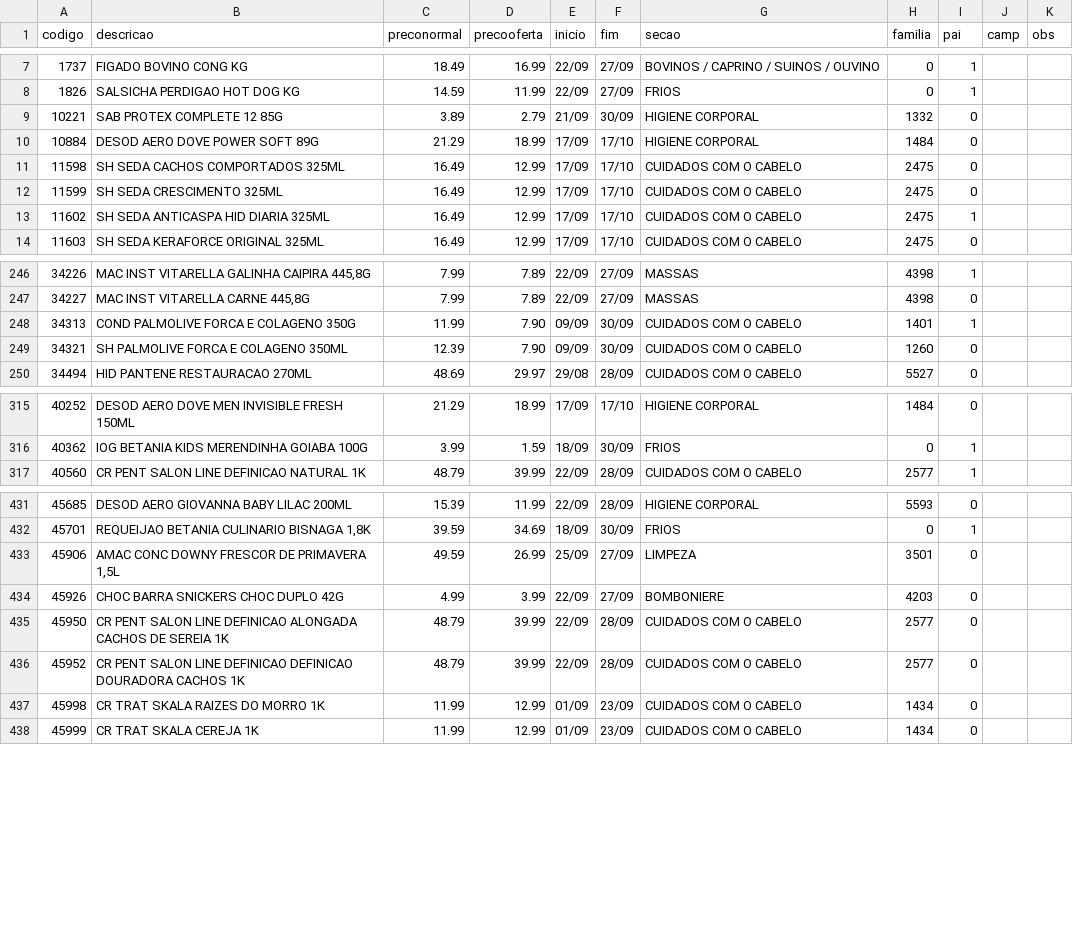
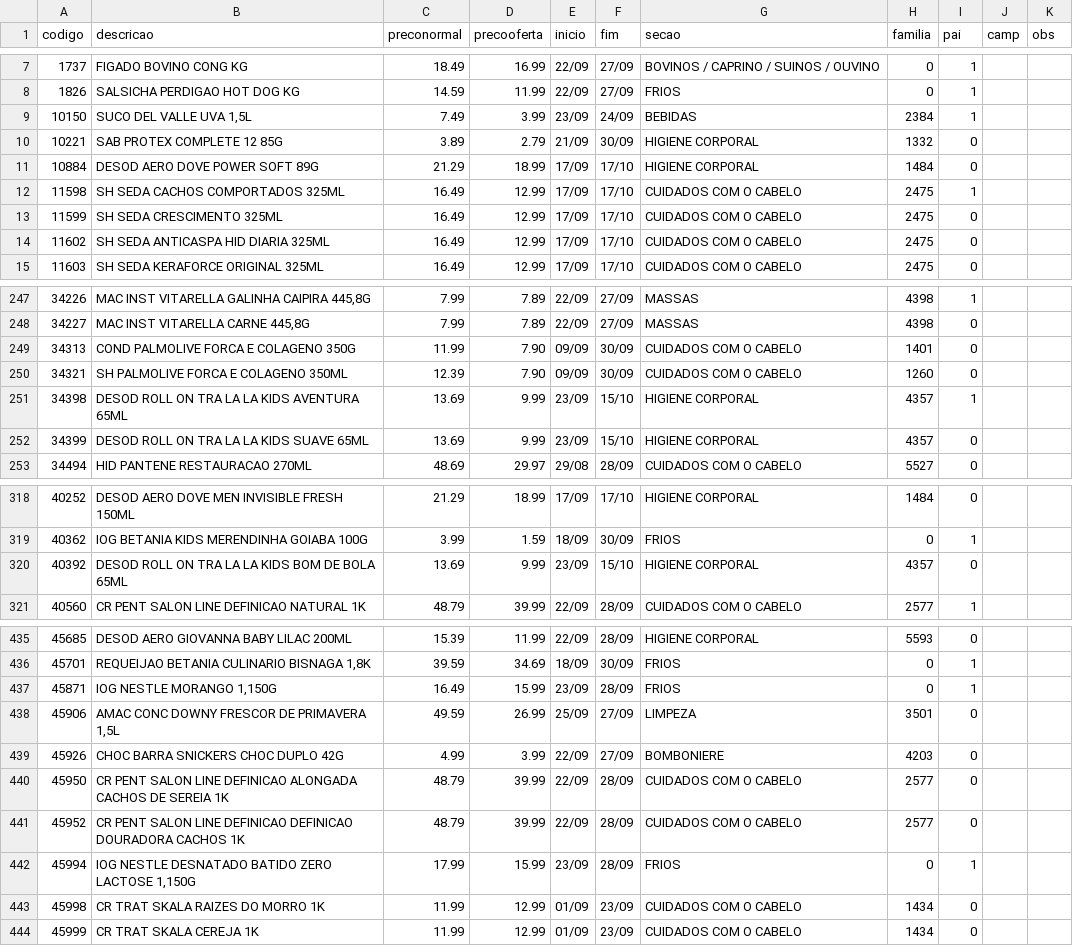
Before and after one commit to luciano504/placas, a CSV file: data/loja3.csv, drawn as a sheet; only a part is shown, gaps mark what is left out; the diff covers the shown part only.

```diff
--- a/data/loja3.csv
+++ b/data/loja3.csv
@@ -8,7 +8,8 @@ codigo,descricao,preconormal,precooferta,inicio,fim,secao,familia,pai,camp,obs
 1826,SALSICHA PERDIGAO HOT DOG KG,14.59,11.99,22/09,27/09,FRIOS,0,1,,
+10150,"SUCO DEL VALLE UVA 1,5L",7.49,3.99,23/09,24/09,BEBIDAS,2384,1,,
 10221,SAB PROTEX COMPLETE 12 85G,3.89,2.79,21/09,30/09,HIGIENE CORPORAL,1332,0,,
 10884,DESOD AERO DOVE POWER SOFT 89G,21.29,18.99,17/09,17/10,HIGIENE CORPORAL,1484,0,,
-11598,SH SEDA CACHOS COMPORTADOS 325ML,16.49,12.99,17/09,17/10,CUIDADOS COM O CABELO,2475,0,,
+11598,SH SEDA CACHOS COMPORTADOS 325ML,16.49,12.99,17/09,17/10,CUIDADOS COM O CABELO,2475,1,,
 11599,SH SEDA CRESCIMENTO 325ML,16.49,12.99,17/09,17/10,CUIDADOS COM O CABELO,2475,0,,
-11602,SH SEDA ANTICASPA HID DIARIA 325ML,16.49,12.99,17/09,17/10,CUIDADOS COM O CABELO,2475,1,,
+11602,SH SEDA ANTICASPA HID DIARIA 325ML,16.49,12.99,17/09,17/10,CUIDADOS COM O CABELO,2475,0,,
 11603,SH SEDA KERAFORCE ORIGINAL 325ML,16.49,12.99,17/09,17/10,CUIDADOS COM O CABELO,2475,0,,
@@ -247,4 +248,6 @@ codigo,descricao,preconormal,precooferta,inicio,fim,secao,familia,pai,camp,obs
 34227,"MAC INST VITARELLA CARNE 445,8G",7.99,7.89,22/09,27/09,MASSAS,4398,0,,
-34313,COND PALMOLIVE FORCA E COLAGENO 350G,11.99,7.90,09/09,30/09,CUIDADOS COM O CABELO,1401,1,,
+34313,COND PALMOLIVE FORCA E COLAGENO 350G,11.99,7.90,09/09,30/09,CUIDADOS COM O CABELO,1401,0,,
 34321,SH PALMOLIVE FORCA E COLAGENO 350ML,12.39,7.90,09/09,30/09,CUIDADOS COM O CABELO,1260,0,,
+34398,DESOD ROLL ON TRA LA LA KIDS AVENTURA 65ML,13.69,9.99,23/09,15/10,HIGIENE CORPORAL,4357,1,,
+34399,DESOD ROLL ON TRA LA LA KIDS SUAVE 65ML,13.69,9.99,23/09,15/10,HIGIENE CORPORAL,4357,0,,
 34494,HID PANTENE RESTAURACAO 270ML,48.69,29.97,29/08,28/09,CUIDADOS COM O CABELO,5527,0,,
@@ -316,2 +319,3 @@ codigo,descricao,preconormal,precooferta,inicio,fim,secao,familia,pai,camp,obs
 40362,IOG BETANIA KIDS MERENDINHA GOIABA 100G,3.99,1.59,18/09,30/09,FRIOS,0,1,,
+40392,DESOD ROLL ON TRA LA LA KIDS BOM DE BOLA 65ML,13.69,9.99,23/09,15/10,HIGIENE CORPORAL,4357,0,,
 40560,CR PENT SALON LINE DEFINICAO NATURAL 1K,48.79,39.99,22/09,28/09,CUIDADOS COM O CABELO,2577,1,,
@@ -432,2 +436,3 @@ codigo,descricao,preconormal,precooferta,inicio,fim,secao,familia,pai,camp,obs
 45701,"REQUEIJAO BETANIA CULINARIO BISNAGA 1,8K",39.59,34.69,18/09,30/09,FRIOS,0,1,,
+45871,"IOG NESTLE MORANGO 1,150G",16.49,15.99,23/09,28/09,FRIOS,0,1,,
 45906,"AMAC CONC DOWNY FRESCOR DE PRIMAVERA 1,5L",49.59,26.99,25/09,27/09,LIMPEZA,3501,0,,
@@ -436,2 +441,3 @@ codigo,descricao,preconormal,precooferta,inicio,fim,secao,familia,pai,camp,obs
 45952,CR PENT SALON LINE DEFINICAO DEFINICAO DOURADORA CACHOS 1K,48.79,39.99,22/09,28/09,CUIDADOS COM O CABELO,2577,0,,
+45994,"IOG NESTLE DESNATADO BATIDO ZERO LACTOSE 1,150G",17.99,15.99,23/09,28/09,FRIOS,0,1,,
 45998,CR TRAT SKALA RAIZES DO MORRO 1K,11.99,12.99,01/09,23/09,CUIDADOS COM O CABELO,1434,0,,
```
Also changed, not shown: 3 added rows and 1 edited cell elsewhere in this file, data/loja1.csv, data/loja2.csv, 5 other files.
